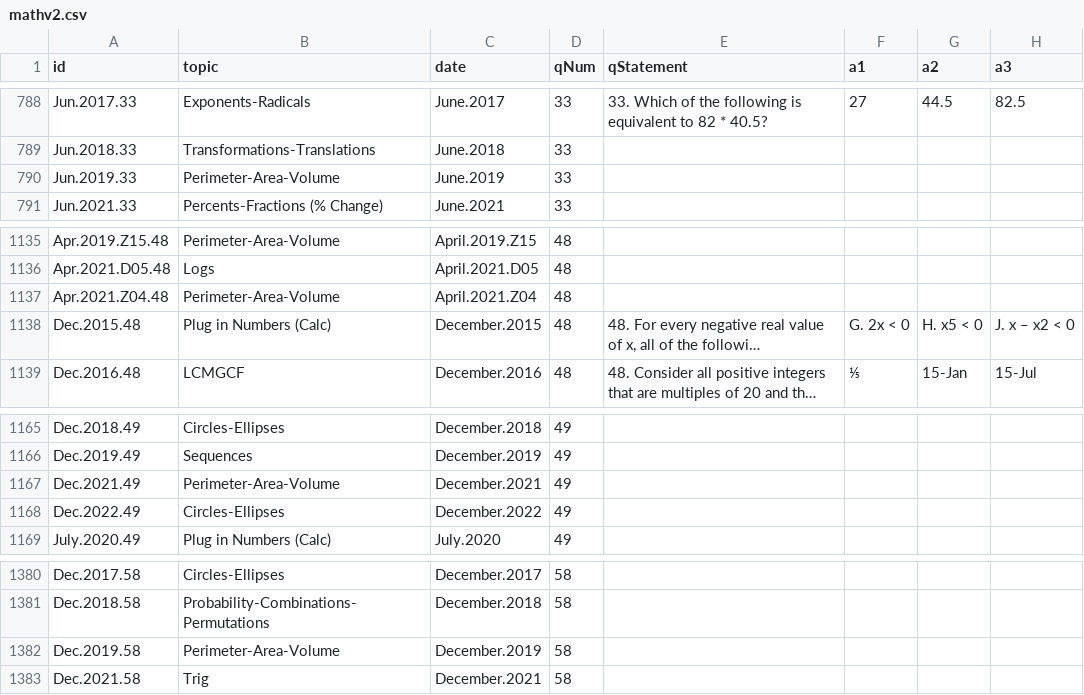
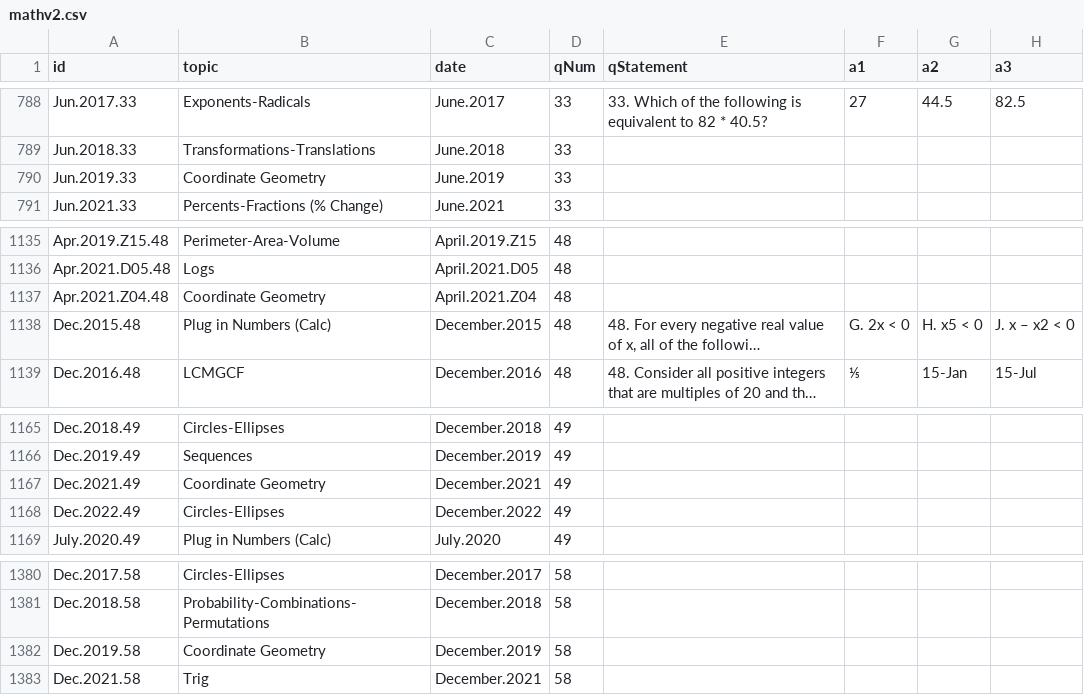
Before and after one commit to bryant-vu/ACT, a CSV file: data/mathv2.csv, drawn as a sheet; only a part is shown, gaps mark what is left out; long unchanged cells end in …; the diff covers the shown part only; the diff names each change by its address in the sheet, - before the commit and + after, or states it on an @@ line.

Commit message:
recat coord plane problems

```diff
--- a/data/mathv2.csv
+++ b/data/mathv2.csv
-B790 (topic): Perimeter-Area-Volume
+B790 (topic): Coordinate Geometry
-B1137 (topic): Perimeter-Area-Volume
+B1137 (topic): Coordinate Geometry
-B1167 (topic): Perimeter-Area-Volume
+B1167 (topic): Coordinate Geometry
-B1382 (topic): Perimeter-Area-Volume
+B1382 (topic): Coordinate Geometry
```
Also changed, not shown: 5 edited cells elsewhere in this file, 1 other file.
